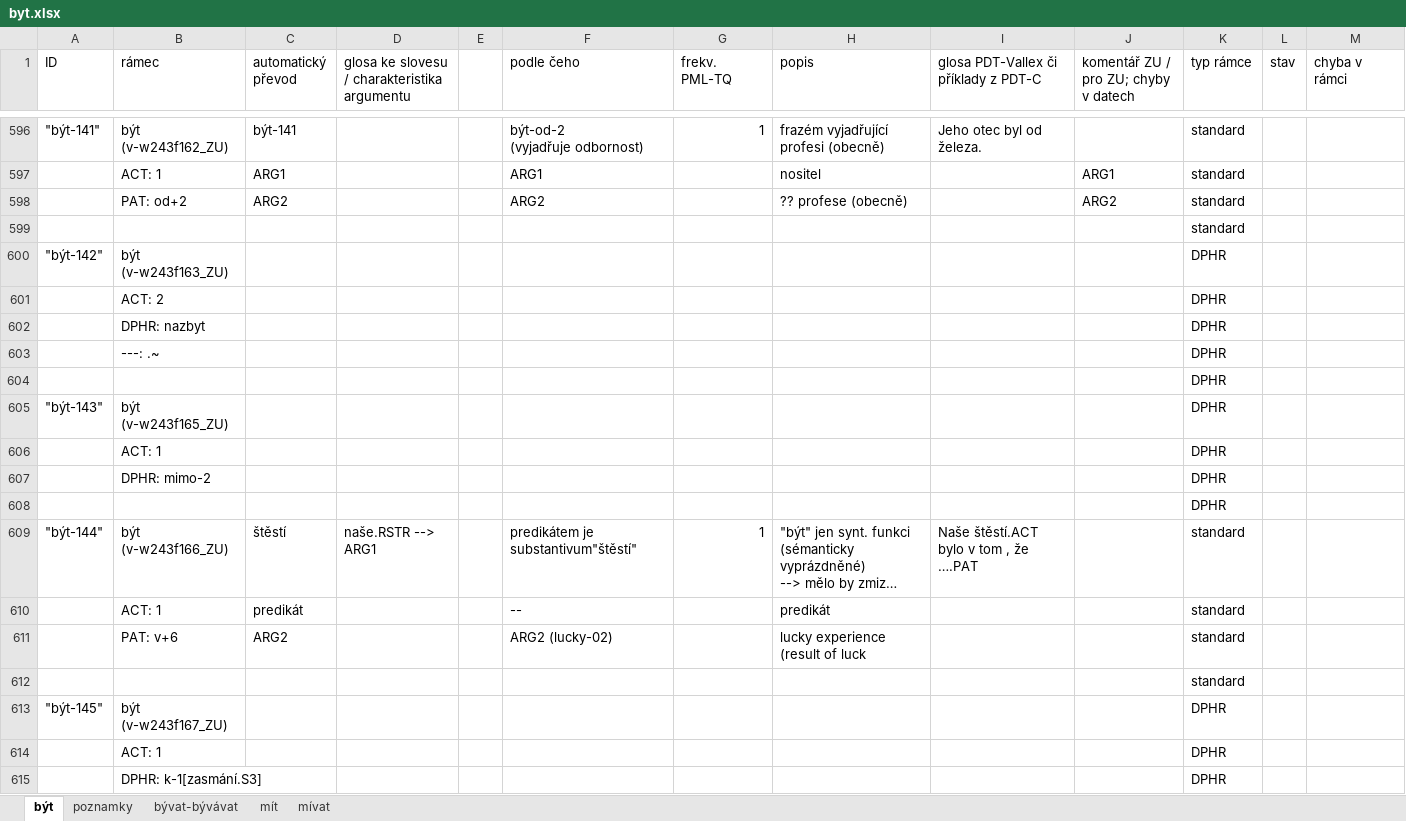
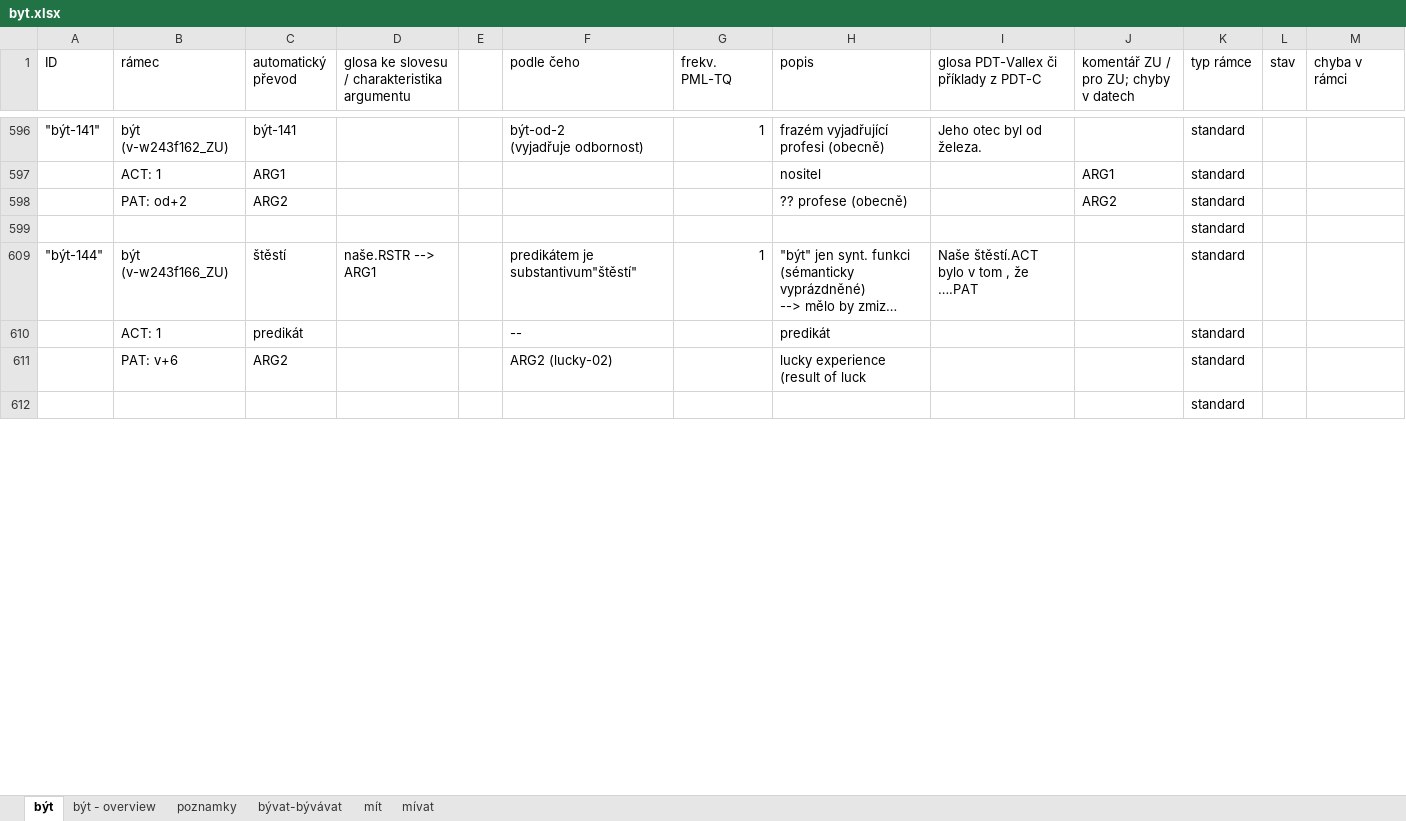
Before and after one commit to ufal/UMR, an Excel workbook: tecto2umr/byt.xlsx, sheet být, drawn as a sheet; only a part is shown, gaps mark what is left out; long unchanged cells end in …; values as stored, in another font and other column widths than the file's, no cell formats; removed rows and columns are numbered as before the commit, all else as after; the diff covers the shown part only; the diff names each change by its address in the sheet, - before the commit and + after, or states it on an @@ line.

Commit message:
být (overview, conversion of all frames with at least 5 occurrences)

```diff
--- a/tecto2umr/byt.xlsx (sheet být)
+++ b/tecto2umr/byt.xlsx (sheet být)
+sheet tab: být - overview
-F597 (podle čeho): ARG1
+F597 (podle čeho): (empty)
-F598 (podle čeho): ARG2
+F598 (podle čeho): (empty)
@@ row 600 hidden: "být-142" | být (v-w243f163_ZU) |  |  |  |  |  |  |  |  | DPHR @@
@@ row 601 hidden:  | ACT: 2 |  |  |  |  |  |  |  |  | DPHR @@
@@ row 602 hidden:  | DPHR: nazbyt |  |  |  |  |  |  |  |  | DPHR @@
@@ row 603 hidden:  | ---: .~ |  |  |  |  |  |  |  |  | DPHR @@
@@ row 604 hidden:  |  |  |  |  |  |  |  |  |  | DPHR @@
@@ row 605 hidden: "být-143" | být (v-w243f165_ZU) |  |  |  |  |  |  |  |  | DPHR @@
@@ row 606 hidden:  | ACT: 1 |  |  |  |  |  |  |  |  | DPHR @@
@@ row 607 hidden:  | DPHR: mimo-2 |  |  |  |  |  |  |  |  | DPHR @@
@@ row 608 hidden:  |  |  |  |  |  |  |  |  |  | DPHR @@
@@ row 613 hidden: "být-145" | být (v-w243f167_ZU) |  |  |  |  |  |  |  |  | DPHR @@
@@ row 614 hidden:  | ACT: 1 |  |  |  |  |  |  |  |  | DPHR @@
@@ row 615 hidden:  | DPHR: k-1[zasmání.S3] |  |  |  |  |  |  |  |  | DPHR @@
```
Also changed, not shown: 14 added rows, 18 removed rows, 534 hidden or unhidden rows and 53 edited cells elsewhere in this sheet, sheet bývat-bývávat, cell formats, hidden cells.
